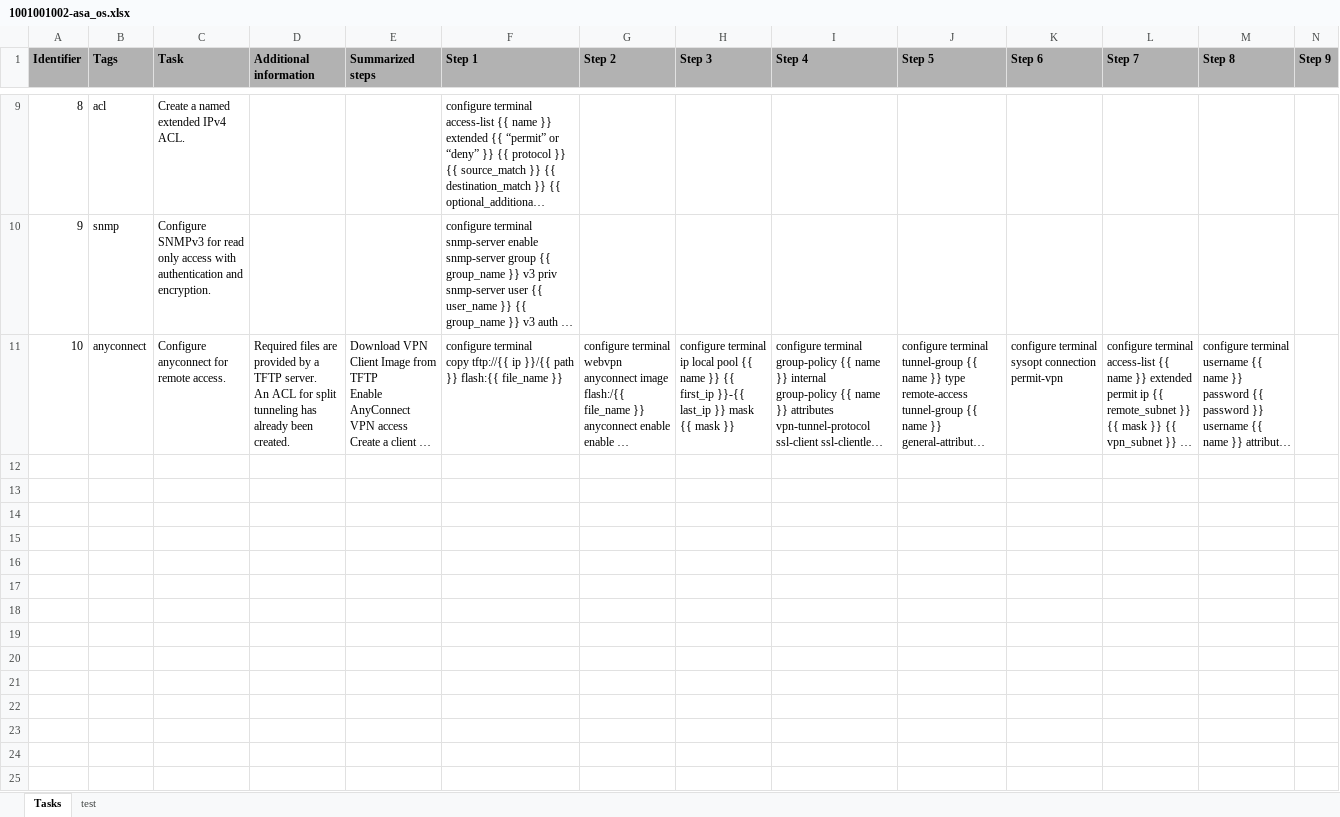
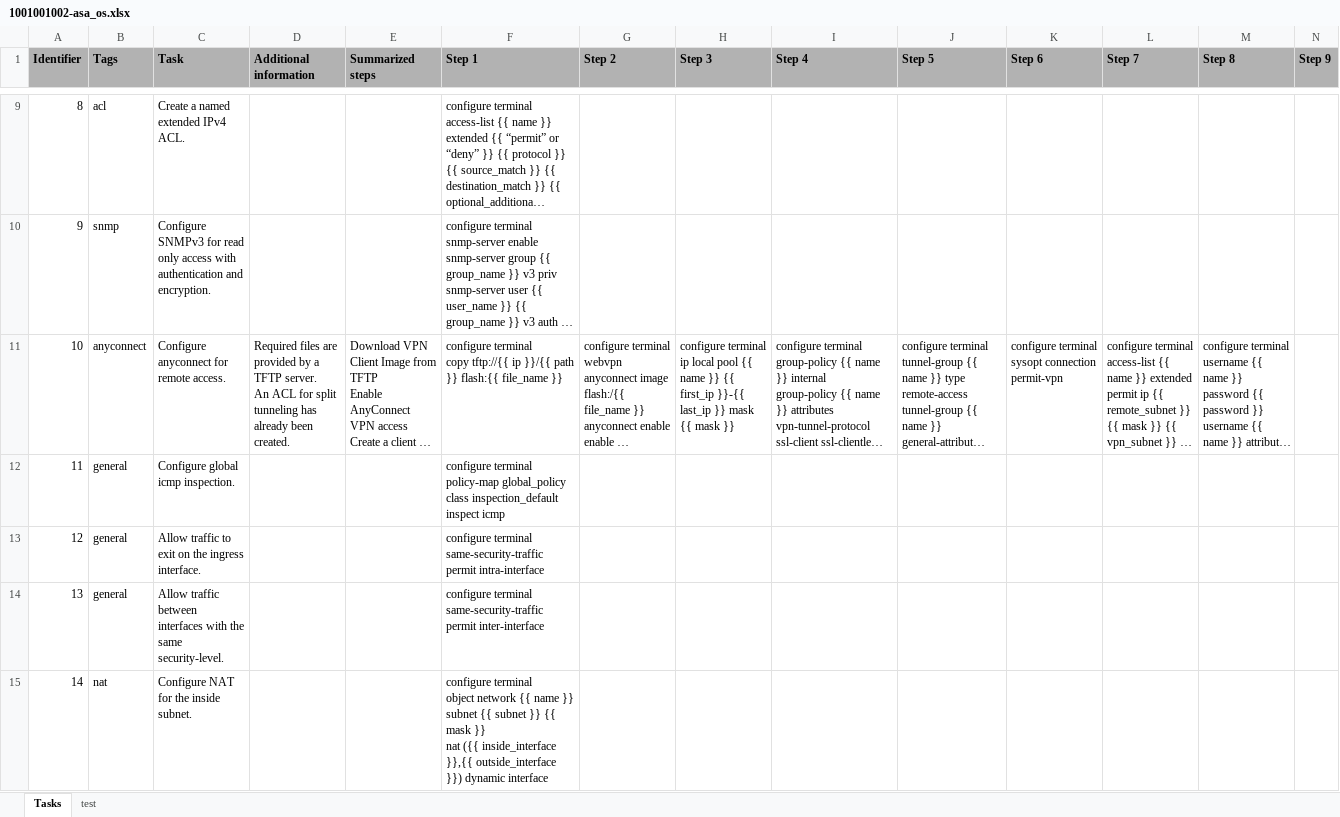
Before and after one commit to Timon-Schwarz/network_engineering_flashcards, an Excel workbook: EuroSkills/Cisco/1001001002-asa_os.xlsx, sheet Tasks, drawn as a sheet; only a part is shown, gaps mark what is left out; long unchanged cells end in …; values as stored, in another font and other column widths than the file's, no borders; rows hold the shown columns only; ↵ is a line break in a cell; the diff covers the shown part only; the diff names each change by its address in the sheet, - before the commit and + after, or states it on an @@ line.

```diff
--- a/EuroSkills/Cisco/1001001002-asa_os.xlsx (sheet Tasks)
+++ b/EuroSkills/Cisco/1001001002-asa_os.xlsx (sheet Tasks)
+row 12: 11 | general | Configure global icmp inspection. |  |  | configure terminal ↵ policy-map global_policy ↵ class inspection_default ↵ inspect icmp
+row 13: 12 | general | Allow traffic to exit on the ingress interface. |  |  | configure terminal ↵ same-security-traffic permit intra-interface
+row 14: 13 | general | Allow traffic between interfaces with the same security-level. |  |  | configure terminal ↵ same-security-traffic permit inter-interface
+row 15: 14 | nat | Configure NAT for the inside subnet. |  |  | configure terminal ↵ object network {{ name }} ↵ subnet {{ subnet }} {{ mask }} ↵ nat ({{ inside_interface }},{{ outside_interface }}) dynamic interface
```
Also changed, not shown: 3 added rows and 1 edited cell elsewhere in this sheet, EuroSkills/Cisco/1001001001-ios.xlsx, EuroSkills/Linux/1001002001-debian.xlsx.
